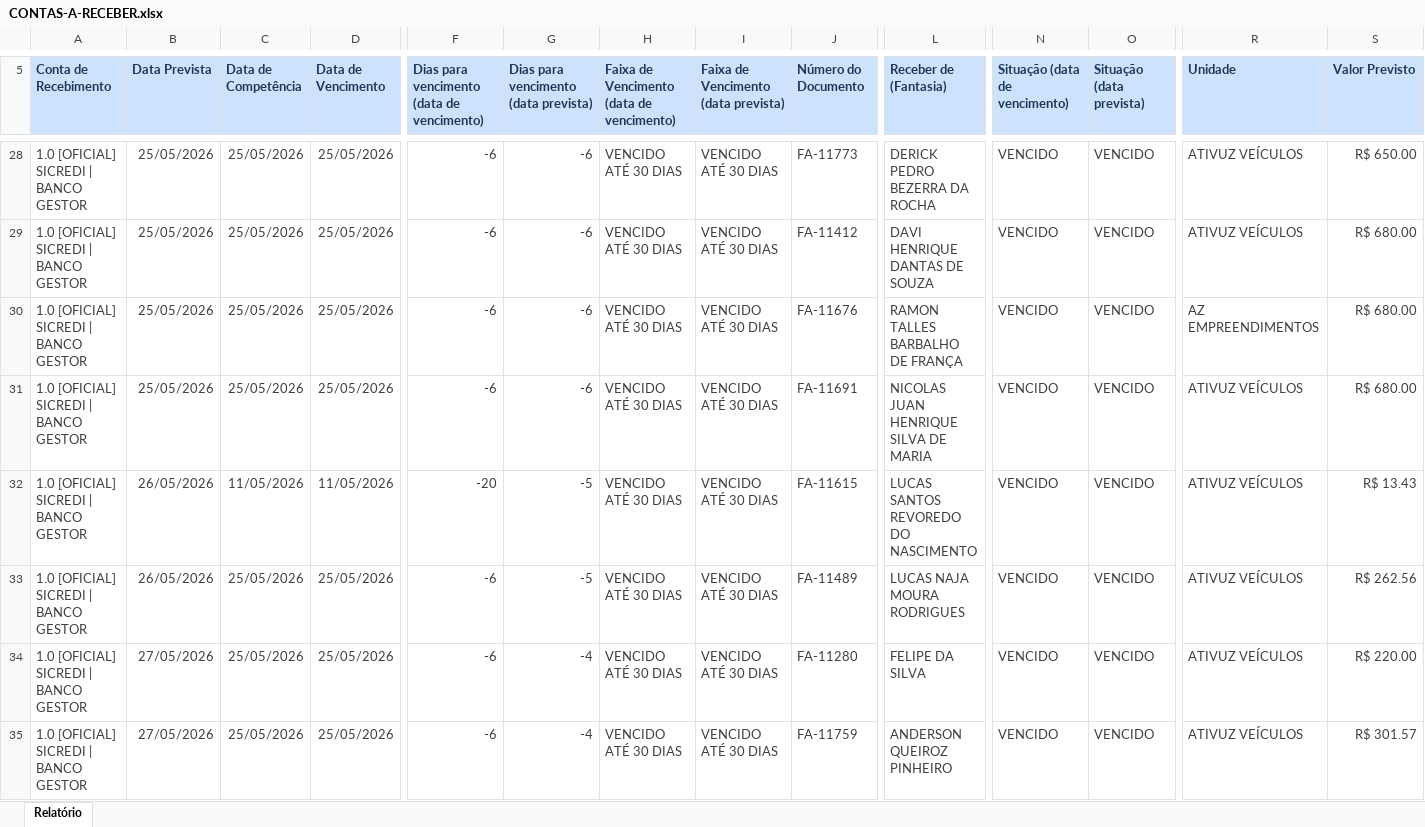
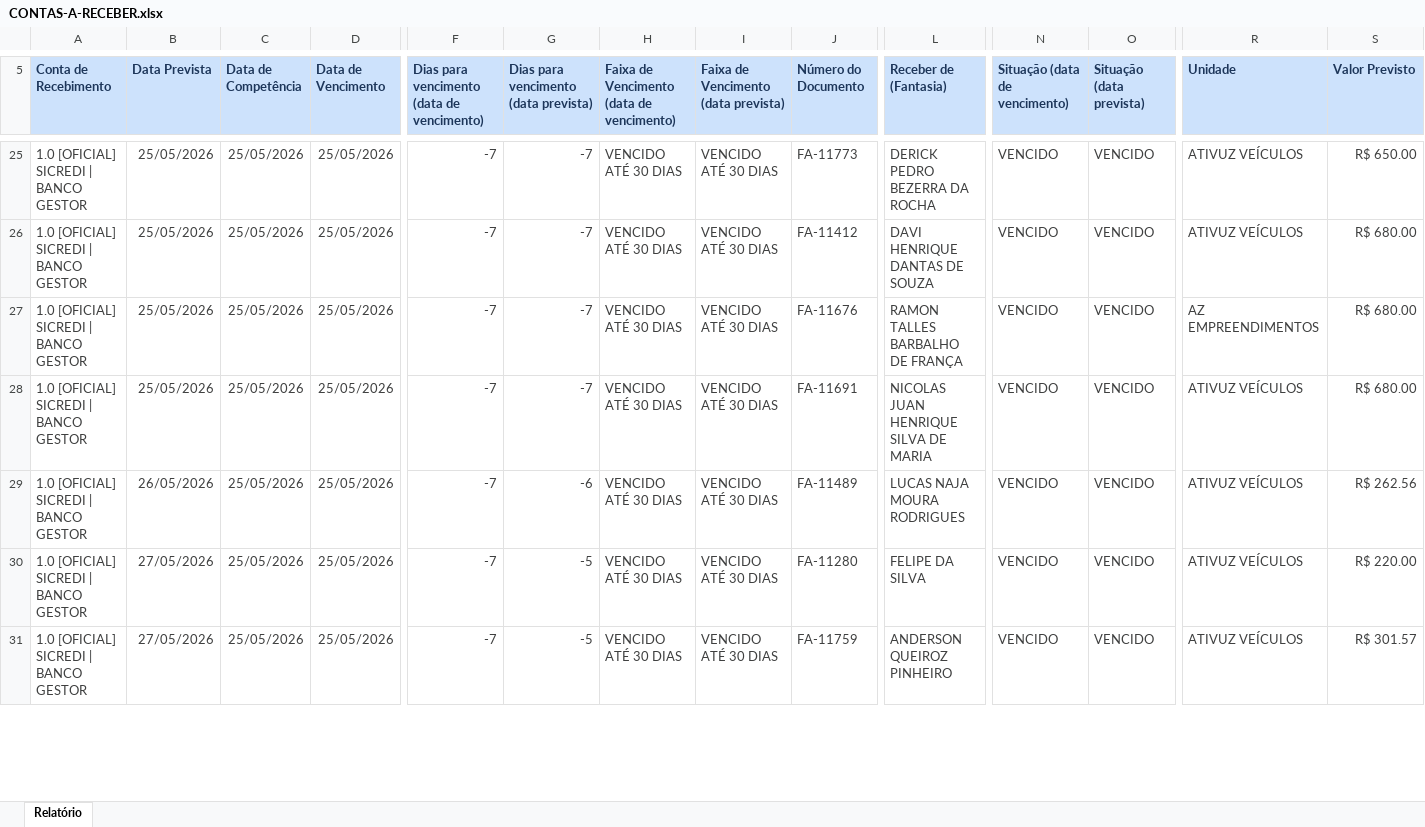
Before and after one commit to karolbmedeiros/gerador-de-contratos-2, an Excel workbook: planilhas/CONTAS-A-RECEBER.xlsx, sheet Relatório, drawn as a sheet; only a part is shown, gaps mark what is left out; values as stored, in another font and other column widths than the file's, no borders; removed rows and columns are numbered as before the commit, all else as after; rows hold the shown columns only; the diff covers the shown part only; the diff names each change by its address in the sheet, - before the commit and + after, or states it on an @@ line.

```diff
--- a/planilhas/CONTAS-A-RECEBER.xlsx (sheet Relatório)
+++ b/planilhas/CONTAS-A-RECEBER.xlsx (sheet Relatório)
-F25:F28: -6
+F25:F28: -7
-G25:G28: -6
+G25:G28: -7
-row 32: 1.0 [OFICIAL] SICREDI | BANCO GESTOR | 26/05/2026 | 11/05/2026 | 11/05/2026 | -20 | -5 | VENCIDO ATÉ 30 DIAS | VENCIDO ATÉ 30 DIAS | FA-11615 | LUCAS SANTOS REVOREDO DO NASCIMENTO | VENCIDO | VENCIDO | ATIVUZ VEÍCULOS | R$ 13.43
-F29:F31: -6
+F29:F31: -7
-G29: -5
+G29: -6
-G30:G31: -4
+G30:G31: -5
```
Also changed, not shown: 44 added rows, 6 removed rows and 47 edited cells elsewhere in this sheet, 1 other file.
